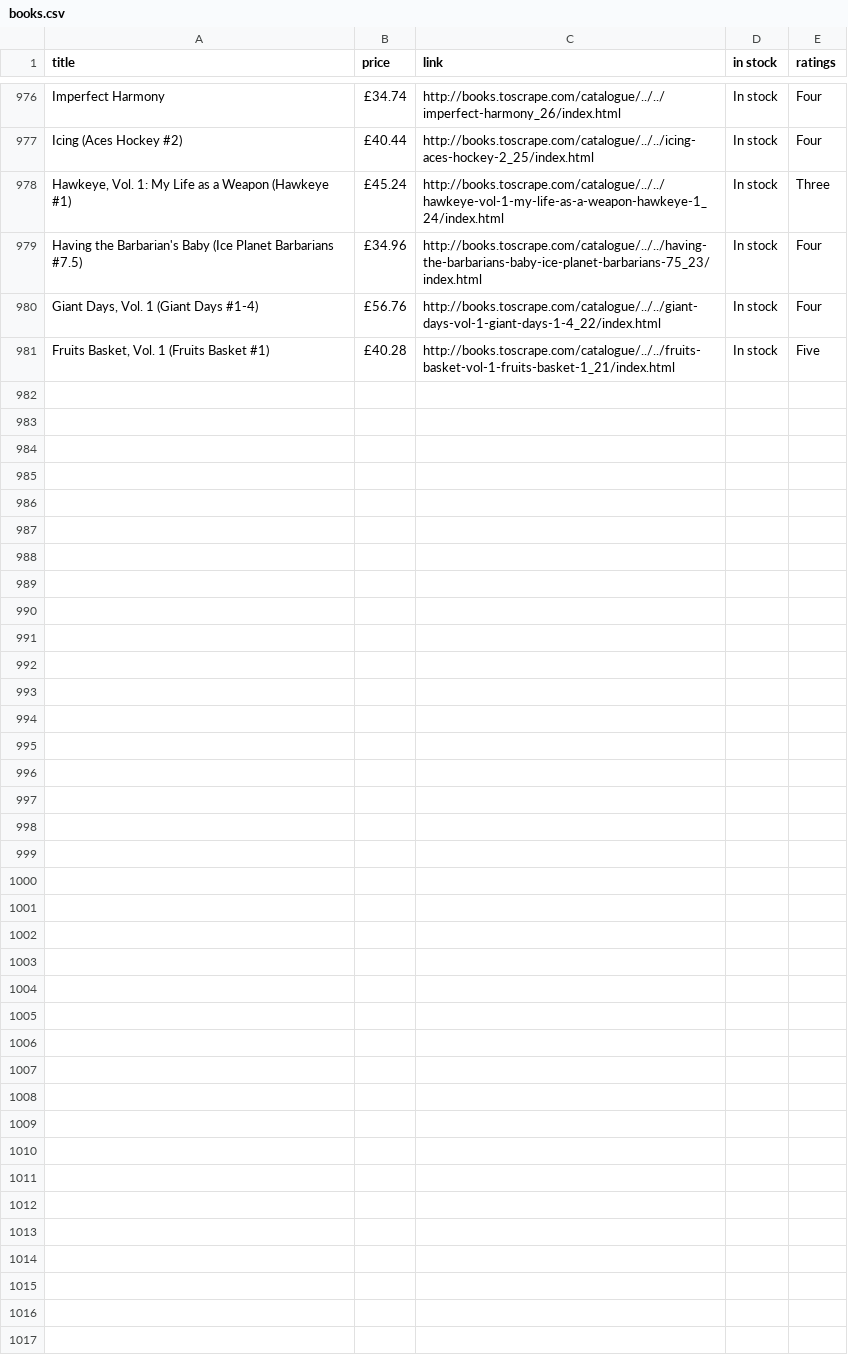
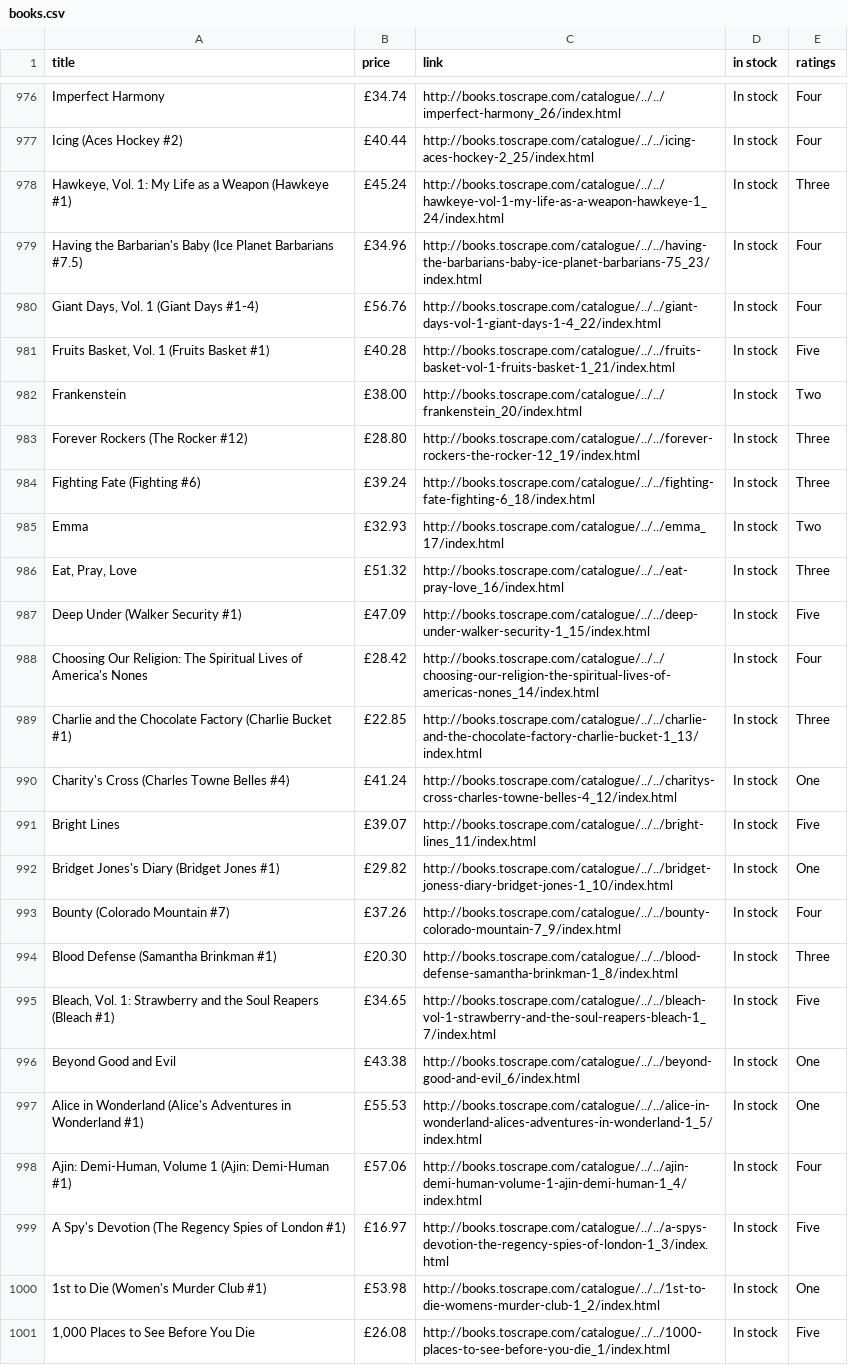
Before and after one commit to Sandy2080/Books-Online, a CSV file: categories/books.csv, drawn as a sheet; only a part is shown, gaps mark what is left out; the diff names each change by its address in the sheet, - before the commit and + after, or states it on an @@ line.

```diff
--- a/categories/books.csv
+++ b/categories/books.csv
+row 982: Frankenstein | £38.00 | http://books.toscrape.com/catalogue/../../frankenstein_20/index.html | In stock | Two
+row 983: Forever Rockers (The Rocker #12) | £28.80 | http://books.toscrape.com/catalogue/../../forever-rockers-the-rocker-12_19/index.html | In stock | Three
+row 984: Fighting Fate (Fighting #6) | £39.24 | http://books.toscrape.com/catalogue/../../fighting-fate-fighting-6_18/index.html | In stock | Three
+row 985: Emma | £32.93 | http://books.toscrape.com/catalogue/../../emma_17/index.html | In stock | Two
+row 986: Eat, Pray, Love | £51.32 | http://books.toscrape.com/catalogue/../../eat-pray-love_16/index.html | In stock | Three
+row 987: Deep Under (Walker Security #1) | £47.09 | http://books.toscrape.com/catalogue/../../deep-under-walker-security-1_15/index.html | In stock | Five
+row 988: Choosing Our Religion: The Spiritual Lives of America's Nones | £28.42 | http://books.toscrape.com/catalogue/../../choosing-our-religion-the-spiritual-lives-of-americas-nones_14/index.html | In stock | Four
+row 989: Charlie and the Chocolate Factory (Charlie Bucket #1) | £22.85 | http://books.toscrape.com/catalogue/../../charlie-and-the-chocolate-factory-charlie-bucket-1_13/index.html | In stock | Three
+row 990: Charity's Cross (Charles Towne Belles #4) | £41.24 | http://books.toscrape.com/catalogue/../../charitys-cross-charles-towne-belles-4_12/index.html | In stock | One
+row 991: Bright Lines | £39.07 | http://books.toscrape.com/catalogue/../../bright-lines_11/index.html | In stock | Five
+row 992: Bridget Jones's Diary (Bridget Jones #1) | £29.82 | http://books.toscrape.com/catalogue/../../bridget-joness-diary-bridget-jones-1_10/index.html | In stock | One
+row 993: Bounty (Colorado Mountain #7) | £37.26 | http://books.toscrape.com/catalogue/../../bounty-colorado-mountain-7_9/index.html | In stock | Four
+row 994: Blood Defense (Samantha Brinkman #1) | £20.30 | http://books.toscrape.com/catalogue/../../blood-defense-samantha-brinkman-1_8/index.html | In stock | Three
+row 995: Bleach, Vol. 1: Strawberry and the Soul Reapers (Bleach #1) | £34.65 | http://books.toscrape.com/catalogue/../../bleach-vol-1-strawberry-and-the-soul-reapers-bleach-1_7/index.html | In stock | Five
+row 996: Beyond Good and Evil | £43.38 | http://books.toscrape.com/catalogue/../../beyond-good-and-evil_6/index.html | In stock | One
+row 997: Alice in Wonderland (Alice's Adventures in Wonderland #1) | £55.53 | http://books.toscrape.com/catalogue/../../alice-in-wonderland-alices-adventures-in-wonderland-1_5/index.html | In stock | One
+row 998: Ajin: Demi-Human, Volume 1 (Ajin: Demi-Human #1) | £57.06 | http://books.toscrape.com/catalogue/../../ajin-demi-human-volume-1-ajin-demi-human-1_4/index.html | In stock | Four
+row 999: A Spy's Devotion (The Regency Spies of London #1) | £16.97 | http://books.toscrape.com/catalogue/../../a-spys-devotion-the-regency-spies-of-london-1_3/index.html | In stock | Five
+row 1000: 1st to Die (Women's Murder Club #1) | £53.98 | http://books.toscrape.com/catalogue/../../1st-to-die-womens-murder-club-1_2/index.html | In stock | One
+row 1001: 1,000 Places to See Before You Die | £26.08 | http://books.toscrape.com/catalogue/../../1000-places-to-see-before-you-die_1/index.html | In stock | Five
```
Also changed, not shown: categories/food and drink.csv, categories/mystery.csv, 13 other files.
